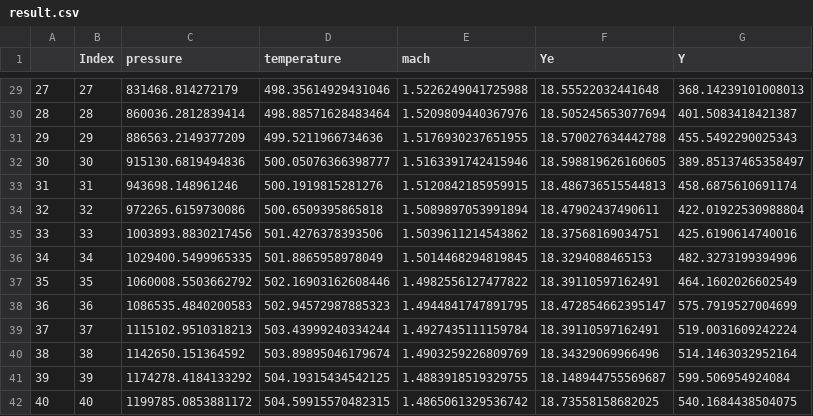
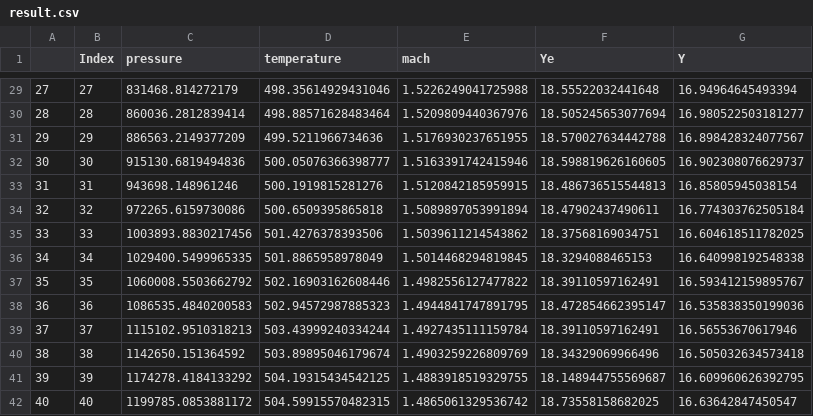
Before and after one commit to PENGYAN777/Normal_shock, a CSV file: vv/result.csv, drawn as a sheet; only a part is shown, gaps mark what is left out; the diff covers the shown part only.

```diff
--- a/vv/result.csv
+++ b/vv/result.csv
@@ -29,14 +29,14 @@
-27,27,831468.814272179,498.35614929431046,1.5226249041725988,18.55522032441648,368.14239101008013
-28,28,860036.2812839414,498.88571628483464,1.5209809440367976,18.505245653077694,401.5083418421387
-29,29,886563.2149377209,499.5211966734636,1.5176930237651955,18.570027634442788,455.5492290025343
-30,30,915130.6819494836,500.05076366398777,1.5163391742415946,18.598819626160605,389.85137465358497
-31,31,943698.148961246,500.1919815281276,1.5120842185959915,18.486736515544813,458.6875610691174
-32,32,972265.6159730086,500.6509395865818,1.5089897053991894,18.47902437490611,422.01922530988804
-33,33,1003893.8830217456,501.4276378393506,1.5039611214543862,18.37568169034751,425.6190614740016
-34,34,1029400.5499965335,501.8865958978049,1.5014468294819845,18.3294088465153,482.3273199394996
-35,35,1060008.5503662792,502.16903162608446,1.4982556127477822,18.39110597162491,464.1602026602549
-36,36,1086535.4840200583,502.94572987885323,1.4944841747891795,18.472854662395147,575.7919527004699
-37,37,1115102.9510318213,503.43999240334244,1.4927435111159784,18.39110597162491,519.0031609242224
-38,38,1142650.151364592,503.89895046179674,1.4903259226809769,18.34329069966496,514.1463032952164
-39,39,1174278.4184133292,504.19315434542125,1.4883918519329755,18.148944755569687,599.506954924084
-40,40,1199785.0853881172,504.59915570482315,1.4865061329536742,18.73558158682025,540.1684438504075
+27,27,831468.814272179,498.35614929431046,1.5226249041725988,18.55522032441648,16.94964645493394
+28,28,860036.2812839414,498.88571628483464,1.5209809440367976,18.505245653077694,16.980522503181277
+29,29,886563.2149377209,499.5211966734636,1.5176930237651955,18.570027634442788,16.898428324077567
+30,30,915130.6819494836,500.05076366398777,1.5163391742415946,18.598819626160605,16.902308076629737
+31,31,943698.148961246,500.1919815281276,1.5120842185959915,18.486736515544813,16.85805945038154
+32,32,972265.6159730086,500.6509395865818,1.5089897053991894,18.47902437490611,16.774303762505184
+33,33,1003893.8830217456,501.4276378393506,1.5039611214543862,18.37568169034751,16.604618511782025
+34,34,1029400.5499965335,501.8865958978049,1.5014468294819845,18.3294088465153,16.640998192548338
+35,35,1060008.5503662792,502.16903162608446,1.4982556127477822,18.39110597162491,16.593412159895767
+36,36,1086535.4840200583,502.94572987885323,1.4944841747891795,18.472854662395147,16.535838350199036
+37,37,1115102.9510318213,503.43999240334244,1.4927435111159784,18.39110597162491,16.56553670617946
+38,38,1142650.151364592,503.89895046179674,1.4903259226809769,18.34329069966496,16.505032634573418
+39,39,1174278.4184133292,504.19315434542125,1.4883918519329755,18.148944755569687,16.609960626392795
+40,40,1199785.0853881172,504.59915570482315,1.4865061329536742,18.73558158682025,16.63642847450547
```
Also changed, not shown: 27 edited cells elsewhere in this file, 4 other files.
